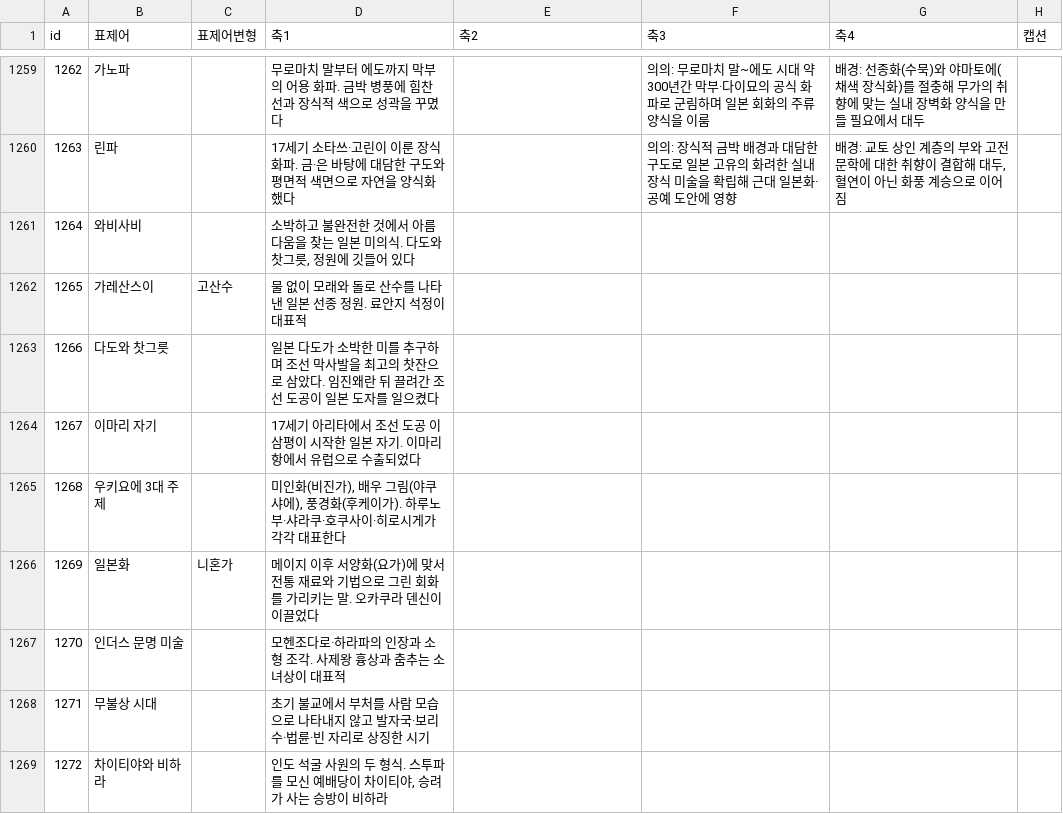
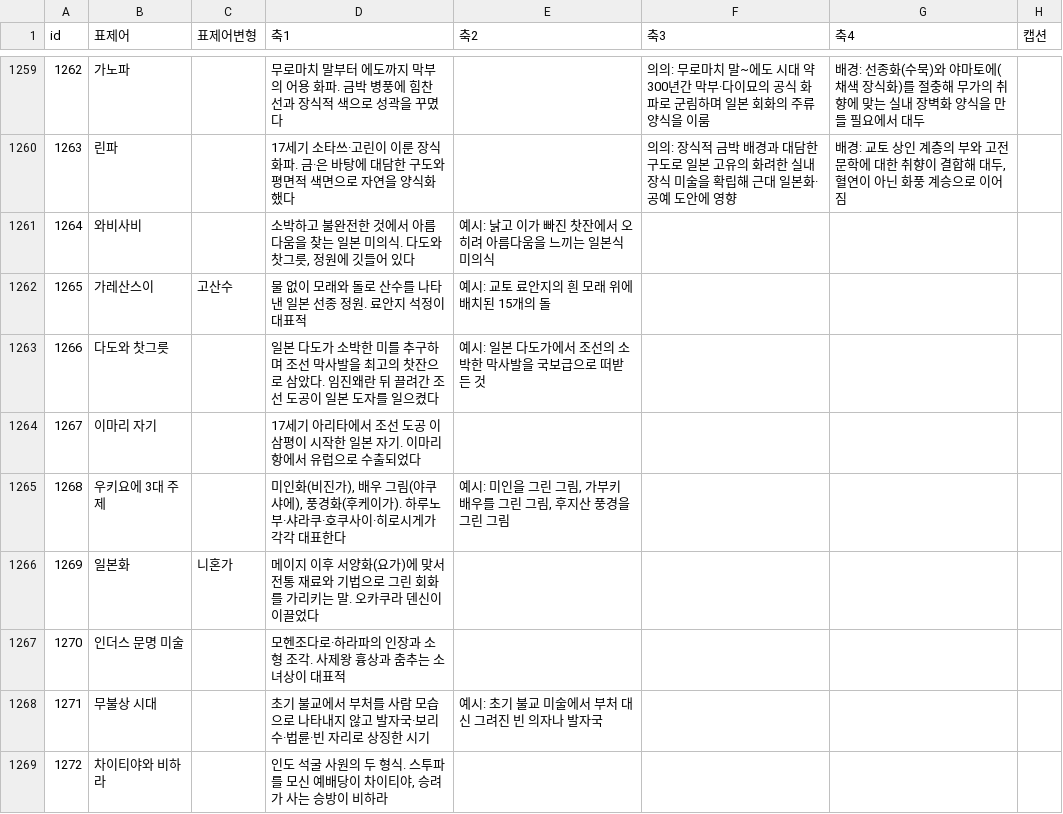
Before and after one commit to robotkiwi2/ArtFlashCard, a CSV file: data/cards.csv, drawn as a sheet; only a part is shown, gaps mark what is left out; the diff covers the shown part only; the diff names each change by its address in the sheet, - before the commit and + after, or states it on an @@ line.

```diff
--- a/data/cards.csv
+++ b/data/cards.csv
-E1261 (축2): (empty)
+E1261 (축2): 예시: 낡고 이가 빠진 찻잔에서 오히려 아름다움을 느끼는 일본식 미의식
-E1262 (축2): (empty)
+E1262 (축2): 예시: 교토 료안지의 흰 모래 위에 배치된 15개의 돌
-E1263 (축2): (empty)
+E1263 (축2): 예시: 일본 다도가에서 조선의 소박한 막사발을 국보급으로 떠받든 것
-E1265 (축2): (empty)
+E1265 (축2): 예시: 미인을 그린 그림, 가부키 배우를 그린 그림, 후지산 풍경을 그린 그림
-E1268 (축2): (empty)
+E1268 (축2): 예시: 초기 불교 미술에서 부처 대신 그려진 빈 의자나 발자국
```
Also changed, not shown: 41 edited cells elsewhere in this file.
